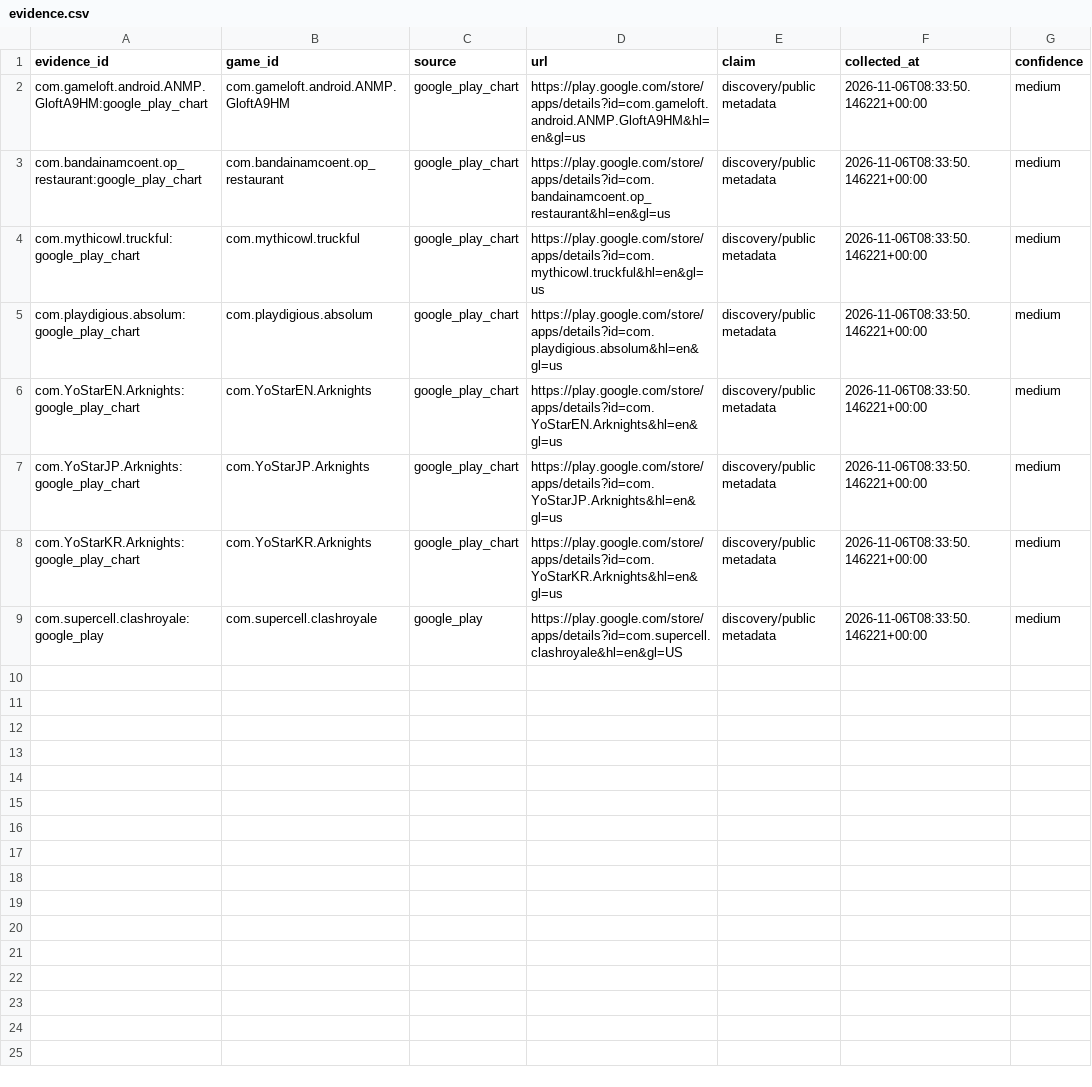
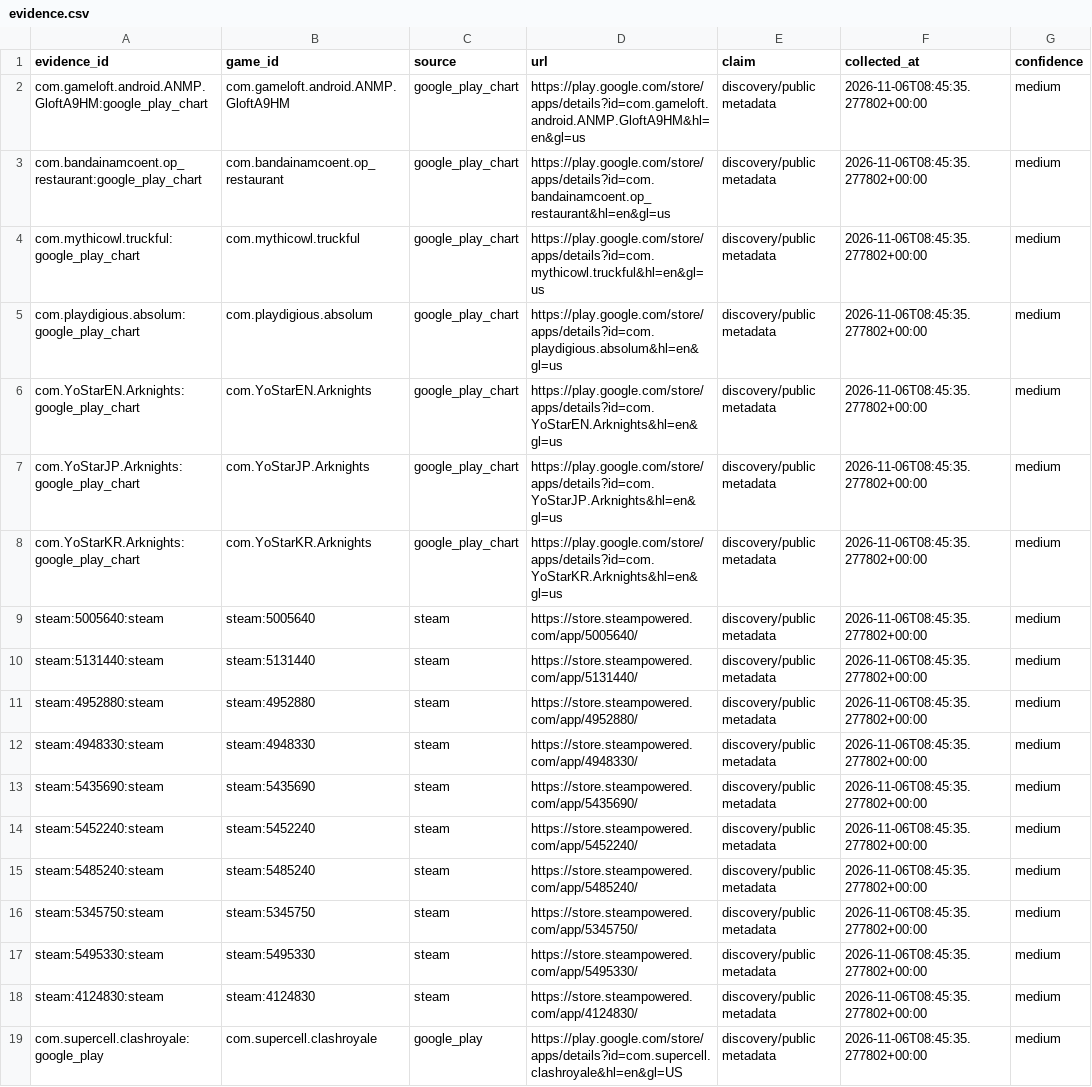
Before and after one commit to 136jiaqi/android-game-opportunity-radar, a CSV file: data/evidence.csv, drawn as a sheet.

```diff
--- a/data/evidence.csv
+++ b/data/evidence.csv
@@ -1,9 +1,19 @@
 evidence_id,game_id,source,url,claim,collected_at,confidence
-com.gameloft.android.ANMP.GloftA9HM:google_play_chart,com.gameloft.android.ANMP.GloftA9HM,google_play_chart,https://play.google.com/store/apps/details?id=com.gameloft.android.ANMP.GloftA9HM&hl=en&gl=us,discovery/public metadata,2026-11-06T08:33:50.146221+00:00,medium
-com.bandainamcoent.op_restaurant:google_play_chart,com.bandainamcoent.op_restaurant,google_play_chart,https://play.google.com/store/apps/details?id=com.bandainamcoent.op_restaurant&hl=en&gl=us,discovery/public metadata,2026-11-06T08:33:50.146221+00:00,medium
-com.mythicowl.truckful:google_play_chart,com.mythicowl.truckful,google_play_chart,https://play.google.com/store/apps/details?id=com.mythicowl.truckful&hl=en&gl=us,discovery/public metadata,2026-11-06T08:33:50.146221+00:00,medium
-com.playdigious.absolum:google_play_chart,com.playdigious.absolum,google_play_chart,https://play.google.com/store/apps/details?id=com.playdigious.absolum&hl=en&gl=us,discovery/public metadata,2026-11-06T08:33:50.146221+00:00,medium
-com.YoStarEN.Arknights:google_play_chart,com.YoStarEN.Arknights,google_play_chart,https://play.google.com/store/apps/details?id=com.YoStarEN.Arknights&hl=en&gl=us,discovery/public metadata,2026-11-06T08:33:50.146221+00:00,medium
-com.YoStarJP.Arknights:google_play_chart,com.YoStarJP.Arknights,google_play_chart,https://play.google.com/store/apps/details?id=com.YoStarJP.Arknights&hl=en&gl=us,discovery/public metadata,2026-11-06T08:33:50.146221+00:00,medium
-com.YoStarKR.Arknights:google_play_chart,com.YoStarKR.Arknights,google_play_chart,https://play.google.com/store/apps/details?id=com.YoStarKR.Arknights&hl=en&gl=us,discovery/public metadata,2026-11-06T08:33:50.146221+00:00,medium
-com.supercell.clashroyale:google_play,com.supercell.clashroyale,google_play,https://play.google.com/store/apps/details?id=com.supercell.clashroyale&hl=en&gl=US,discovery/public metadata,2026-11-06T08:33:50.146221+00:00,medium
+com.gameloft.android.ANMP.GloftA9HM:google_play_chart,com.gameloft.android.ANMP.GloftA9HM,google_play_chart,https://play.google.com/store/apps/details?id=com.gameloft.android.ANMP.GloftA9HM&hl=en&gl=us,discovery/public metadata,2026-11-06T08:45:35.277802+00:00,medium
+com.bandainamcoent.op_restaurant:google_play_chart,com.bandainamcoent.op_restaurant,google_play_chart,https://play.google.com/store/apps/details?id=com.bandainamcoent.op_restaurant&hl=en&gl=us,discovery/public metadata,2026-11-06T08:45:35.277802+00:00,medium
+com.mythicowl.truckful:google_play_chart,com.mythicowl.truckful,google_play_chart,https://play.google.com/store/apps/details?id=com.mythicowl.truckful&hl=en&gl=us,discovery/public metadata,2026-11-06T08:45:35.277802+00:00,medium
+com.playdigious.absolum:google_play_chart,com.playdigious.absolum,google_play_chart,https://play.google.com/store/apps/details?id=com.playdigious.absolum&hl=en&gl=us,discovery/public metadata,2026-11-06T08:45:35.277802+00:00,medium
+com.YoStarEN.Arknights:google_play_chart,com.YoStarEN.Arknights,google_play_chart,https://play.google.com/store/apps/details?id=com.YoStarEN.Arknights&hl=en&gl=us,discovery/public metadata,2026-11-06T08:45:35.277802+00:00,medium
+com.YoStarJP.Arknights:google_play_chart,com.YoStarJP.Arknights,google_play_chart,https://play.google.com/store/apps/details?id=com.YoStarJP.Arknights&hl=en&gl=us,discovery/public metadata,2026-11-06T08:45:35.277802+00:00,medium
+com.YoStarKR.Arknights:google_play_chart,com.YoStarKR.Arknights,google_play_chart,https://play.google.com/store/apps/details?id=com.YoStarKR.Arknights&hl=en&gl=us,discovery/public metadata,2026-11-06T08:45:35.277802+00:00,medium
+steam:5005640:steam,steam:5005640,steam,https://store.steampowered.com/app/5005640/,discovery/public metadata,2026-11-06T08:45:35.277802+00:00,medium
+steam:5131440:steam,steam:5131440,steam,https://store.steampowered.com/app/5131440/,discovery/public metadata,2026-11-06T08:45:35.277802+00:00,medium
+steam:4952880:steam,steam:4952880,steam,https://store.steampowered.com/app/4952880/,discovery/public metadata,2026-11-06T08:45:35.277802+00:00,medium
+steam:4948330:steam,steam:4948330,steam,https://store.steampowered.com/app/4948330/,discovery/public metadata,2026-11-06T08:45:35.277802+00:00,medium
+steam:5435690:steam,steam:5435690,steam,https://store.steampowered.com/app/5435690/,discovery/public metadata,2026-11-06T08:45:35.277802+00:00,medium
+steam:5452240:steam,steam:5452240,steam,https://store.steampowered.com/app/5452240/,discovery/public metadata,2026-11-06T08:45:35.277802+00:00,medium
+steam:5485240:steam,steam:5485240,steam,https://store.steampowered.com/app/5485240/,discovery/public metadata,2026-11-06T08:45:35.277802+00:00,medium
+steam:5345750:steam,steam:5345750,steam,https://store.steampowered.com/app/5345750/,discovery/public metadata,2026-11-06T08:45:35.277802+00:00,medium
+steam:5495330:steam,steam:5495330,steam,https://store.steampowered.com/app/5495330/,discovery/public metadata,2026-11-06T08:45:35.277802+00:00,medium
+steam:4124830:steam,steam:4124830,steam,https://store.steampowered.com/app/4124830/,discovery/public metadata,2026-11-06T08:45:35.277802+00:00,medium
+com.supercell.clashroyale:google_play,com.supercell.clashroyale,google_play,https://play.google.com/store/apps/details?id=com.supercell.clashroyale&hl=en&gl=US,discovery/public metadata,2026-11-06T08:45:35.277802+00:00,medium
```
Also changed, not shown: data/collection_log.csv, data/games.csv, 1 other file.
